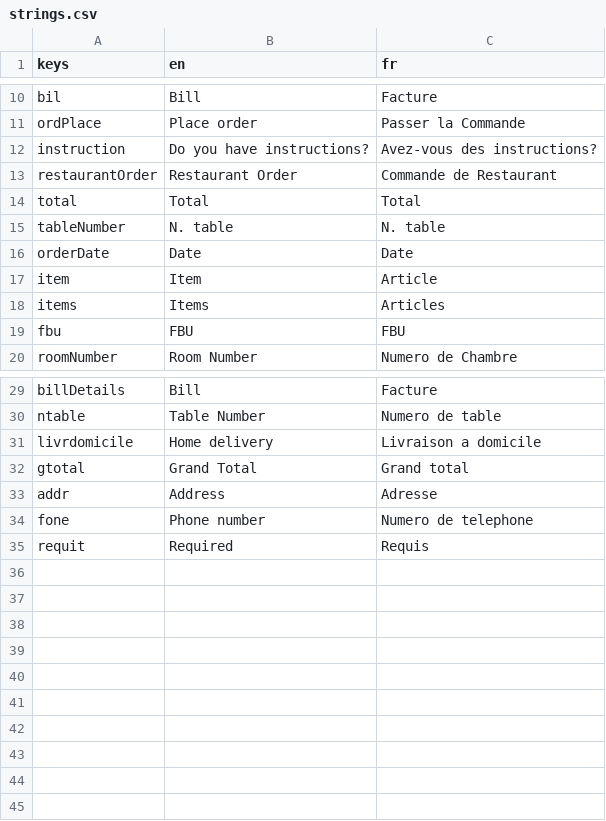
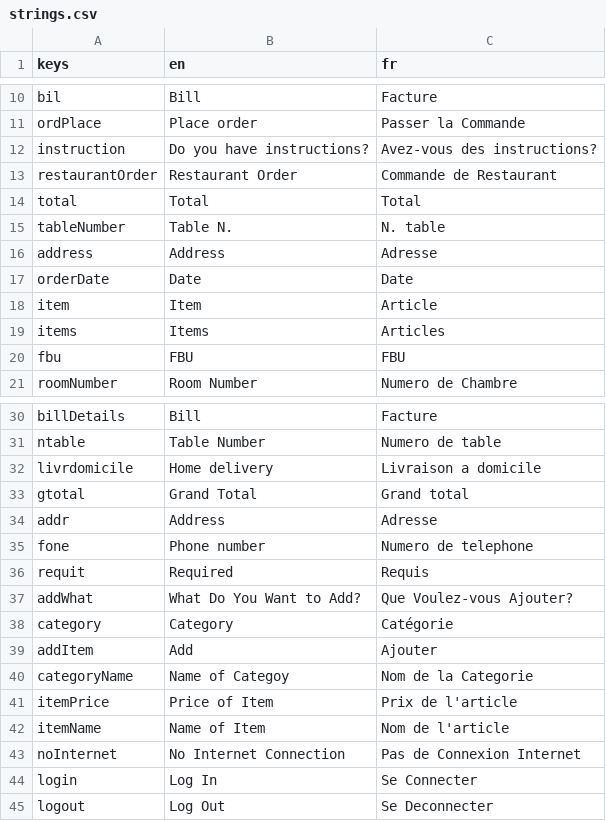
Before and after one commit to 17martix/zilliken, a CSV file: strings.csv, drawn as a sheet; only a part is shown, gaps mark what is left out.

```diff
--- a/strings.csv
+++ b/strings.csv
@@ -14,3 +14,4 @@ restaurantOrder,Restaurant Order,Commande de Restaurant
 total,Total,Total
-tableNumber,N. table,N. table
+tableNumber,Table N.,N. table
+address,Address,Adresse
 orderDate,Date,Date
@@ -35 +36,10 @@ fone,Phone number,Numero de telephone
 requit,Required,Requis
+addWhat,What Do You Want to Add?,Que Voulez-vous Ajouter?
+category,Category,Catégorie
+addItem,Add,Ajouter
+categoryName,Name of Categoy,Nom de la Categorie
+itemPrice,Price of Item,Prix de l'article
+itemName,Name of Item,Nom de l'article
+noInternet,No Internet Connection,Pas de Connexion Internet
+login,Log In,Se Connecter
+logout,Log Out,Se Deconnecter
```
Also changed, not shown: 16 other files.
